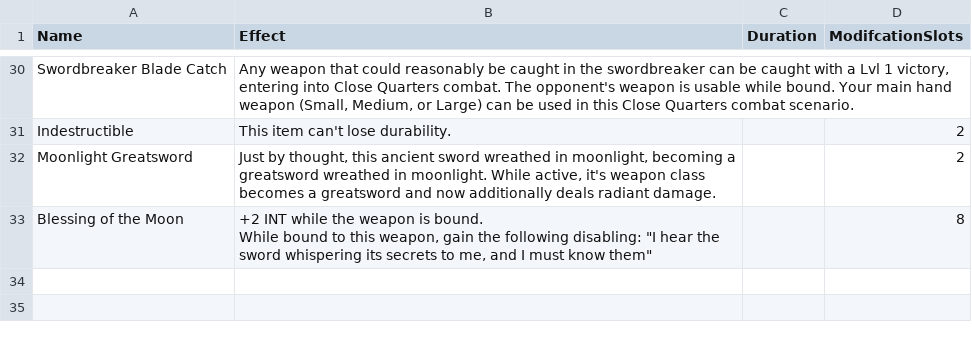
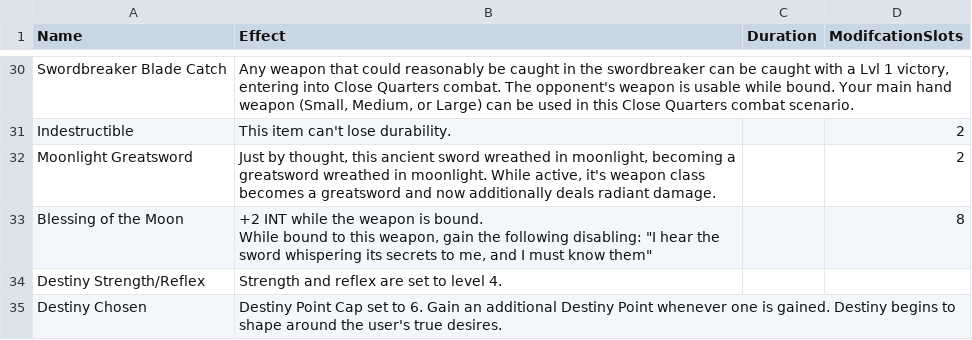
Before and after one commit to CogentRoleplayCommunity/FogentRoleplay, a CSV file: ItemTextEffect.csv, drawn as a sheet; only a part is shown, gaps mark what is left out; the diff names each change by its address in the sheet, - before the commit and + after, or states it on an @@ line.

```diff
--- a/ItemTextEffect.csv
+++ b/ItemTextEffect.csv
+row 34: Destiny Strength/Reflex | Strength and reflex are set to level 4.
+row 35: Destiny Chosen | Destiny Point Cap set to 6. Gain an additional Destiny Point whenever one is gained. Destiny begins to shape around the user's true desires.
```
Also changed, not shown: ItemData.csv.
